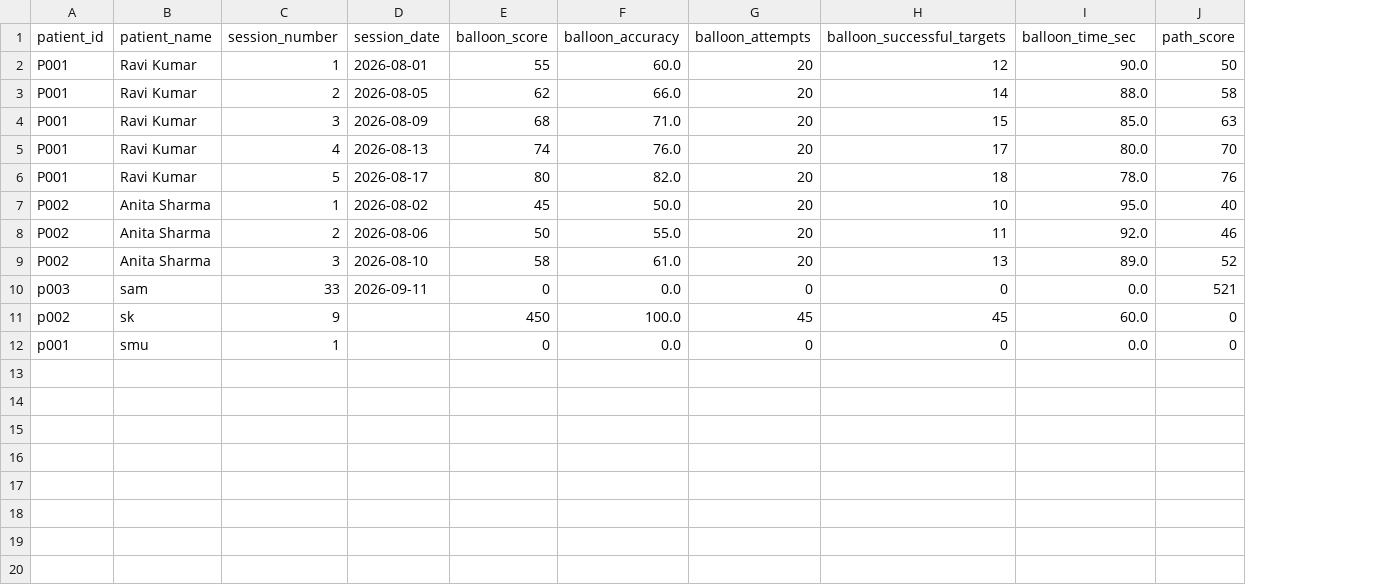
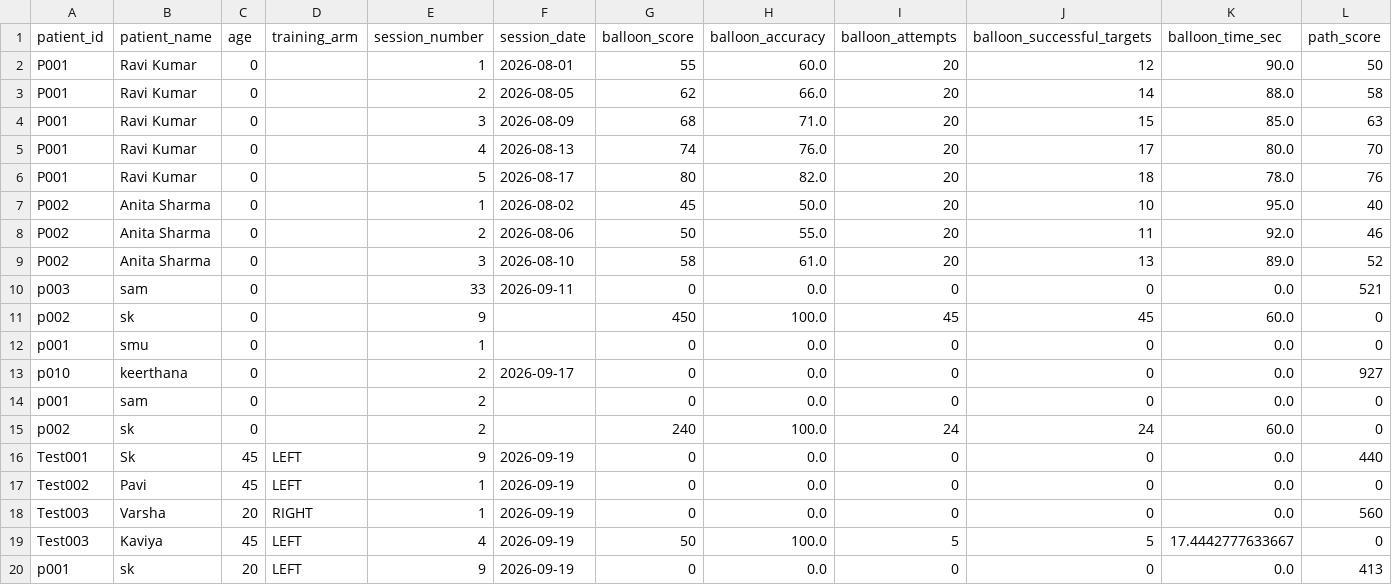
Before and after one commit to Sruthi-sk06/FYP, a CSV file: module 3/patient_progress.csv, drawn as a sheet; only a part is shown; rows hold the shown columns only; the diff names each change by its address in the sheet, - before the commit and + after, or states it on an @@ line.

Commit message:
Update MOVENTRA modules and dashboard integration

```diff
--- a/module 3/patient_progress.csv
+++ b/module 3/patient_progress.csv
+column C (age), rows 2-12: all 0
+column D (training_arm), empty
+row 13: p010 | keerthana | 0 |  | 2 | 2026-09-17 | 0 | 0.0 | 0 | 0 | 0.0 | 927
+row 14: p001 | sam | 0 |  | 2 |  | 0 | 0.0 | 0 | 0 | 0.0 | 0
+row 15: p002 | sk | 0 |  | 2 |  | 240 | 100.0 | 24 | 24 | 60.0 | 0
+row 16: Test001 | Sk | 45 | LEFT | 9 | 2026-09-19 | 0 | 0.0 | 0 | 0 | 0.0 | 440
+row 17: Test002 | Pavi | 45 | LEFT | 1 | 2026-09-19 | 0 | 0.0 | 0 | 0 | 0.0 | 0
+row 18: Test003 | Varsha | 20 | RIGHT | 1 | 2026-09-19 | 0 | 0.0 | 0 | 0 | 0.0 | 560
+row 19: Test003 | Kaviya | 45 | LEFT | 4 | 2026-09-19 | 50 | 100.0 | 5 | 5 | 17.4442777633667 | 0
+row 20: p001 | sk | 20 | LEFT | 9 | 2026-09-19 | 0 | 0.0 | 0 | 0 | 0.0 | 413
```
Also changed, not shown: 5 other files.
